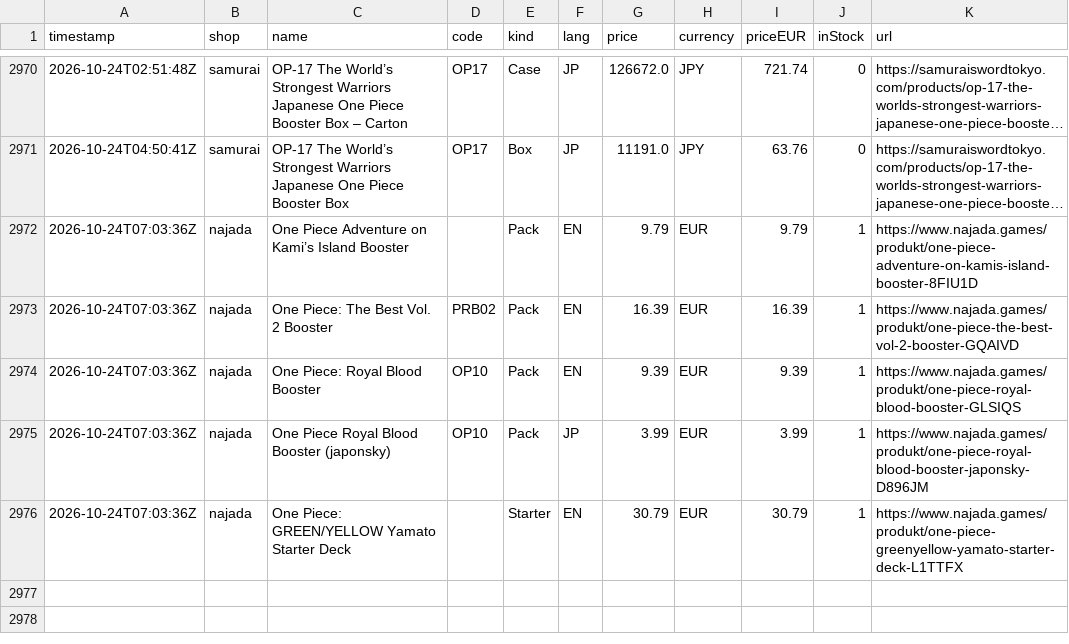
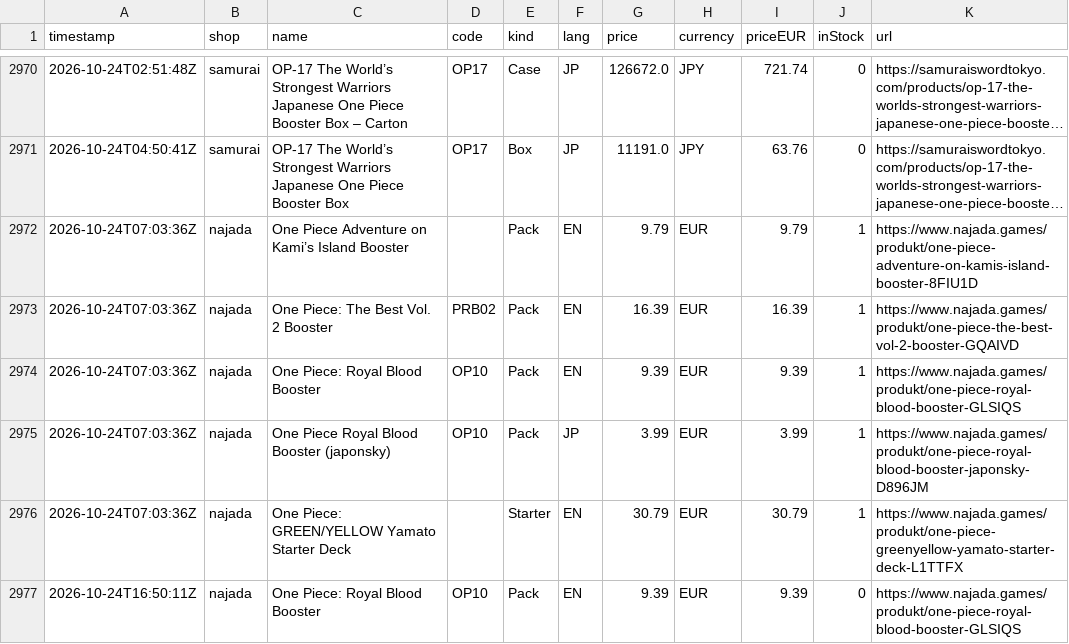
Before and after one commit to factoryofcrazy-coder/onepiece-ceny, a CSV file: data/history.csv, drawn as a sheet; only a part is shown, gaps mark what is left out; long unchanged cells end in …; the diff names each change by its address in the sheet, - before the commit and + after, or states it on an @@ line.

```diff
--- a/data/history.csv
+++ b/data/history.csv
+row 2977: 2026-10-24T16:50:11Z | najada | One Piece: Royal Blood Booster | OP10 | Pack | EN | 9.39 | EUR | 9.39 | 0 | https://www.najada.games/produkt/one-piece-royal-blood-booster-GLSIQS
```
Also changed, not shown: 3 other files.
